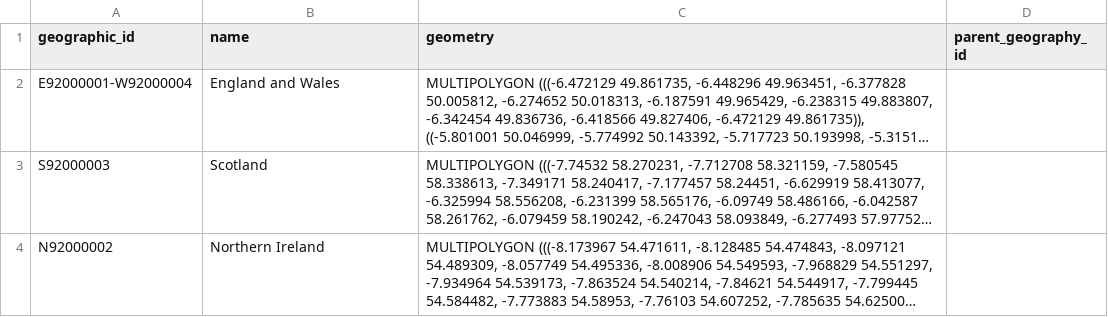
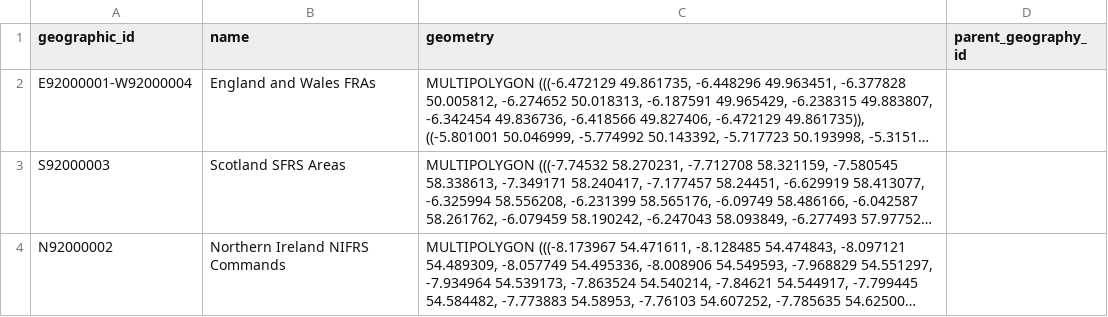
Before and after one commit to alphagov/emergency-alerts-localenv, a CSV file: area-data/1.0.0/fire_region_parent_areas.csv, drawn as a sheet; long unchanged cells end in …; the diff names each change by its address in the sheet, - before the commit and + after, or states it on an @@ line.

Commit message:
Rename fire_region_parent_areas to distinguish them from Countries.

```diff
--- a/area-data/1.0.0/fire_region_parent_areas.csv
+++ b/area-data/1.0.0/fire_region_parent_areas.csv
-B2 (name): England and Wales
+B2 (name): England and Wales FRAs
-B3 (name): Scotland
+B3 (name): Scotland SFRS Areas
-B4 (name): Northern Ireland
+B4 (name): Northern Ireland NIFRS Commands
```
